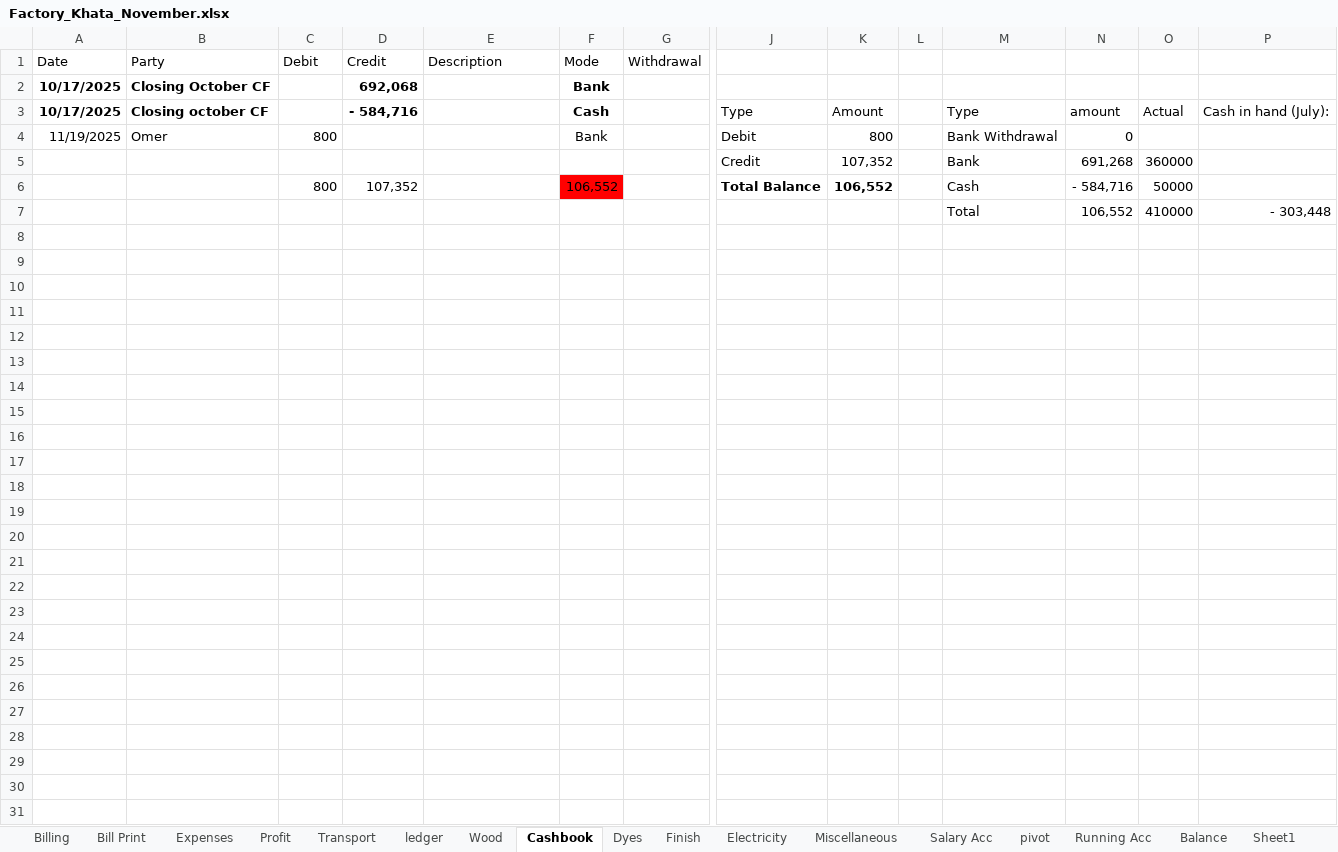
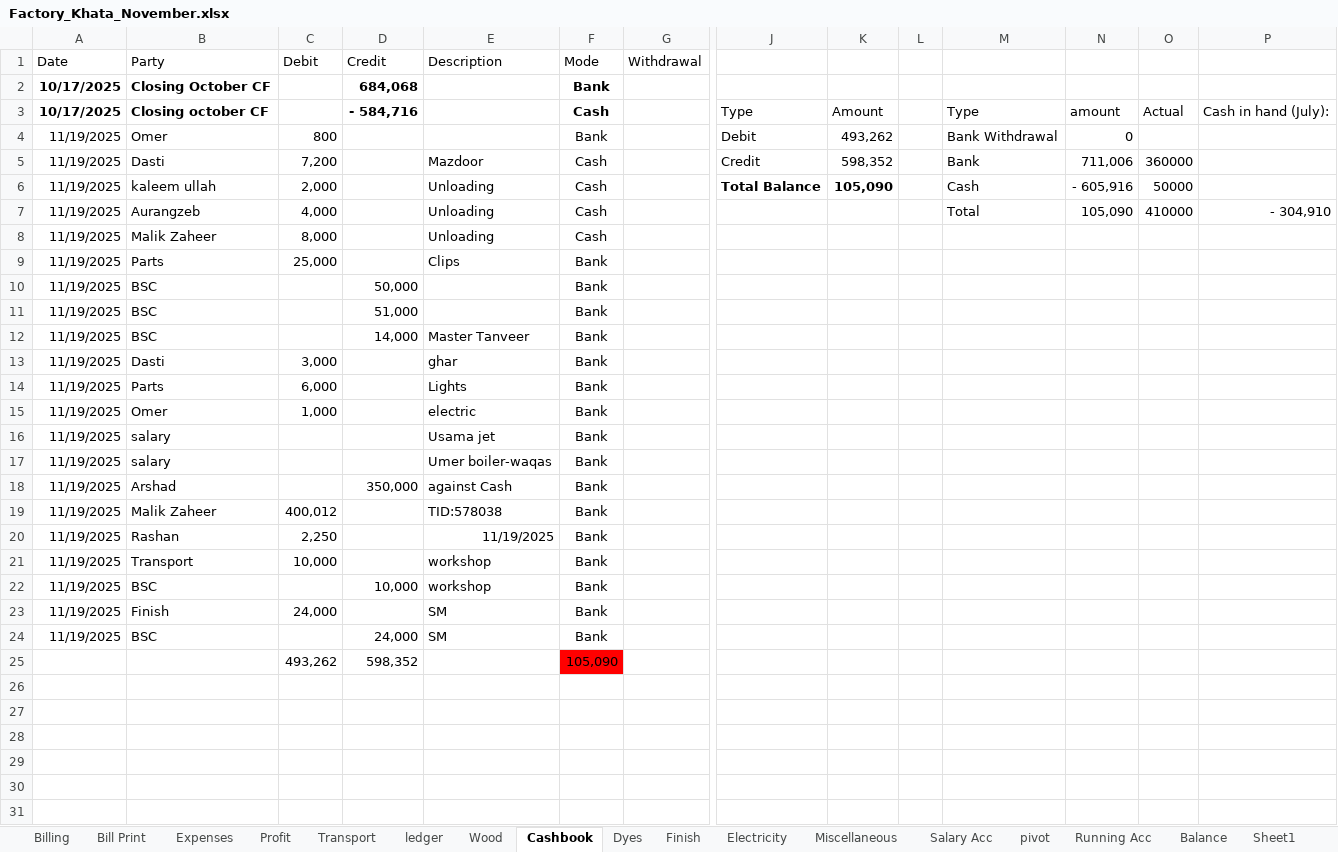
Before and after one commit to omerrazzaq4/AlHamd_Nov, an Excel workbook: Factory_Khata_November.xlsx, sheet Cashbook, drawn as a sheet; only a part is shown, gaps mark what is left out; values as stored, in another font and other column widths than the file's, no borders; charts and pictures and table styles not drawn; removed rows and columns are numbered as before the commit, all else as after; rows hold the shown columns only; the diff covers the shown part only; the diff names each change by its address in the sheet, - before the commit and + after, or states it on an @@ line.

```diff
--- a/Factory_Khata_November.xlsx (sheet Cashbook)
+++ b/Factory_Khata_November.xlsx (sheet Cashbook)
-D2 (Credit): 692,068
+D2 (Credit): 684,068
-K4: 800
+K4: 493,262
-row 5:  |  |  |  |  |  |  | Credit | 107,352 |  | Bank | 691,268 | 360000
-row 6:  |  | 800 | 107,352 |  | 106,552 |  | Total Balance | 106,552 |  | Cash | - 584,716 | 50000
-row 7:  |  |  |  |  |  |  |  |  |  | Total | 106,552 | 410000 | - 303,448
-row 5: (empty)
+row 5: 11/19/2025 | Dasti | 7,200 |  | Mazdoor | Cash |  | Credit | 598,352 |  | Bank | 711,006 | 360000
-row 6: (empty)
+row 6: 11/19/2025 | kaleem ullah | 2,000 |  | Unloading | Cash |  | Total Balance | 105,090 |  | Cash | - 605,916 | 50000
-row 7: (empty)
+row 7: 11/19/2025 | Aurangzeb | 4,000 |  | Unloading | Cash |  |  |  |  | Total | 105,090 | 410000 | - 304,910
-row 8: (empty)
+row 8: 11/19/2025 | Malik Zaheer | 8,000 |  | Unloading | Cash
-row 9: (empty)
+row 9: 11/19/2025 | Parts | 25,000 |  | Clips | Bank
-row 10: (empty)
+row 10: 11/19/2025 | BSC |  | 50,000 |  | Bank
-row 11: (empty)
+row 11: 11/19/2025 | BSC |  | 51,000 |  | Bank
-row 12: (empty)
+row 12: 11/19/2025 | BSC |  | 14,000 | Master Tanveer | Bank
-row 13: (empty)
+row 13: 11/19/2025 | Dasti | 3,000 |  | ghar | Bank
-row 14: (empty)
+row 14: 11/19/2025 | Parts | 6,000 |  | Lights | Bank
-row 15: (empty)
+row 15: 11/19/2025 | Omer | 1,000 |  | electric | Bank
-row 16: (empty)
+row 16: 11/19/2025 | salary |  |  | Usama jet | Bank
-row 17: (empty)
+row 17: 11/19/2025 | salary |  |  | Umer boiler-waqas | Bank
-row 18: (empty)
+row 18: 11/19/2025 | Arshad |  | 350,000 | against Cash | Bank
-row 19: (empty)
+row 19: 11/19/2025 | Malik Zaheer | 400,012 |  | TID:578038 | Bank
-row 20: (empty)
+row 20: 11/19/2025 | Rashan | 2,250 |  | 11/19/2025 | Bank
-row 21: (empty)
+row 21: 11/19/2025 | Transport | 10,000 |  | workshop | Bank
-row 22: (empty)
+row 22: 11/19/2025 | BSC |  | 10,000 | workshop | Bank
+row 23: 11/19/2025 | Finish | 24,000 |  | SM | Bank
+row 24: 11/19/2025 | BSC |  | 24,000 | SM | Bank
+row 25:  |  | 493,262 | 598,352 |  | 105,090
```
Also changed, not shown: 8 added rows, 37 removed rows and 6 edited cells elsewhere in this sheet, sheet Wood, sheet Running Acc, sheet Transport, sheet Finish, sheet Billing, sheet pivot, 6 more sheets, formulas that keep their value, charts or pictures.
